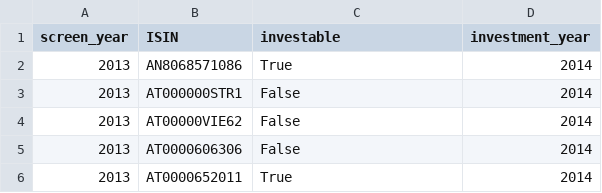
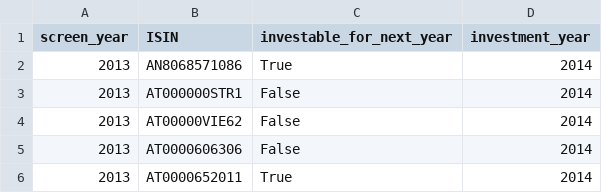
Before and after one commit to Saarujan06/Sustainability-Aware-Asset-Management-Project, a CSV file: cleaned_data/investment_set_by_year.csv, drawn as a sheet; only a part is shown.

```diff
--- a/cleaned_data/investment_set_by_year.csv
+++ b/cleaned_data/investment_set_by_year.csv
@@ -1,2 +1,2 @@
-screen_year,ISIN,investable,investment_year
+screen_year,ISIN,investable_for_next_year,investment_year
 2013,AN8068571086,True,2014
```
Also changed, not shown: 8 other files.
